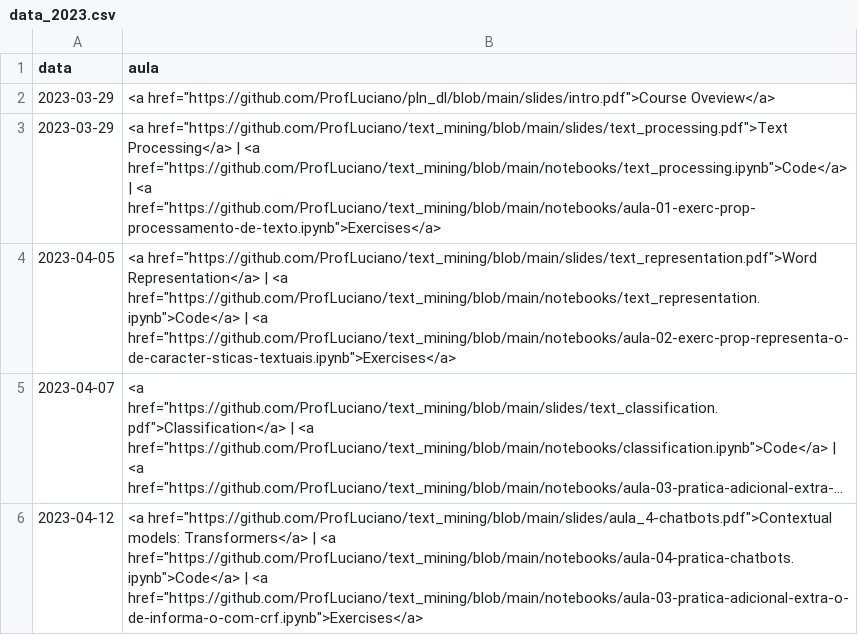
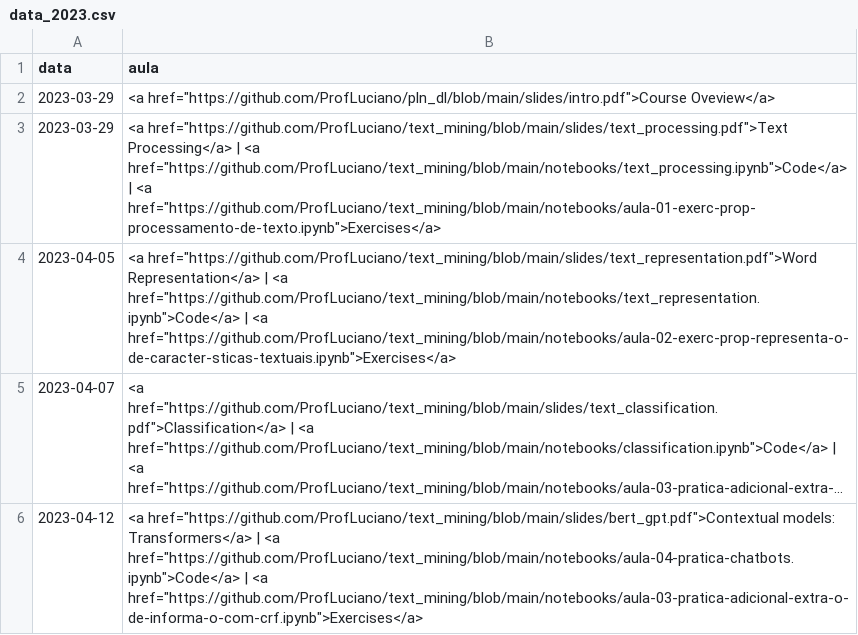
Before and after one commit to ProfLuciano/text_mining, a CSV file: pages/data_2023.csv, drawn as a sheet; long unchanged cells end in …; the diff names each change by its address in the sheet, - before the commit and + after, or states it on an @@ line.

Commit message:
Update data_2023.csv

```diff
--- a/pages/data_2023.csv
+++ b/pages/data_2023.csv
-B6 (aula): <a href="https://github.com/ProfLuciano/text_mining/blob/main/slides/aula_4-chatbots.pdf">Contextual models: Transformers</a>…
+B6 (aula): <a href="https://github.com/ProfLuciano/text_mining/blob/main/slides/bert_gpt.pdf">Contextual models: Transformers</a>…
```
